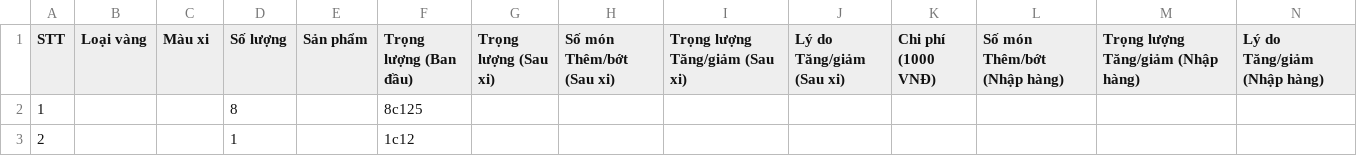
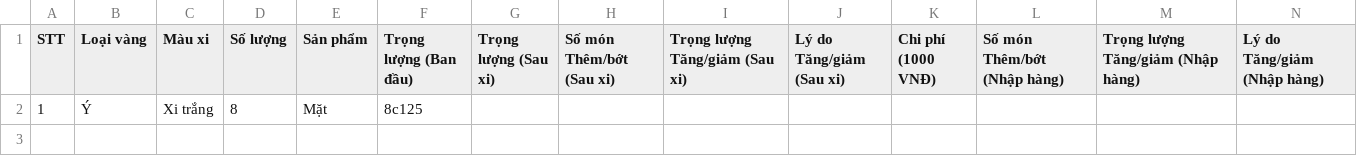
Before and after one commit to goldappversion4/HiepThanh_Data, a CSV file: source/data/page_XiNgoai/1/XN11_10c_20230501.csv, drawn as a sheet; only a part is shown; rows hold the shown columns only; the diff names each change by its address in the sheet, - before the commit and + after, or states it on an @@ line.

Commit message:
Update file

```diff
--- a/source/data/page_XiNgoai/1/XN11_10c_20230501.csv
+++ b/source/data/page_XiNgoai/1/XN11_10c_20230501.csv
-B2 (Loại vàng): (empty)
+B2 (Loại vàng): Ý
-C2 (Màu xi): (empty)
+C2 (Màu xi): Xi trắng
-E2 (Sản phẩm): (empty)
+E2 (Sản phẩm): Mặt
-row 3: 2 |  |  | 1 |  | 1c12
```
